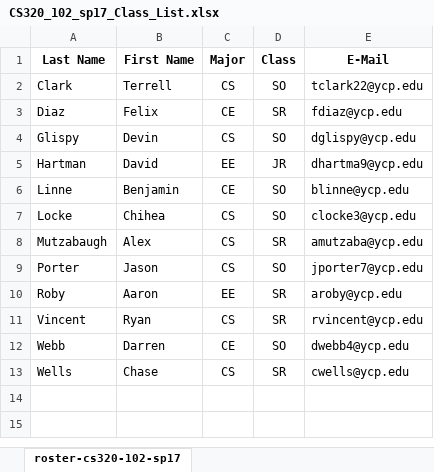
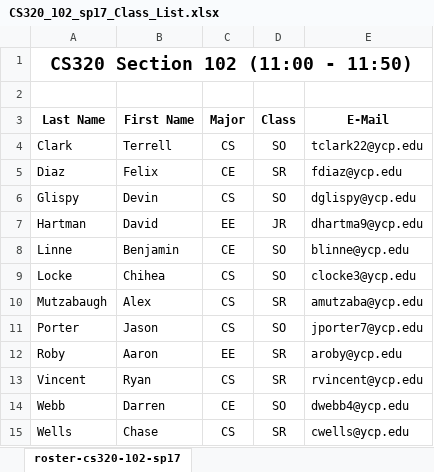
Before and after one commit to ycpcs/cs320-spring2017, an Excel workbook: teams-and-rosters/CS320_102_sp17_Class_List.xlsx, sheet roster-cs320-102-sp17, drawn as a sheet; values as stored, in another font and other column widths than the file's, no borders; the diff names each change by its address in the sheet, - before the commit and + after, or states it on an @@ line.

```diff
--- a/teams-and-rosters/CS320_102_sp17_Class_List.xlsx (sheet roster-cs320-102-sp17)
+++ b/teams-and-rosters/CS320_102_sp17_Class_List.xlsx (sheet roster-cs320-102-sp17)
+row 1: CS320 Section 102 (11:00 - 11:50)
+row 2: (empty)
```
Also changed, not shown: teams-and-rosters/CS320_101_sp17_Class_List.xlsx, teams-and-rosters/CS320_103_sp17_Class_List.xlsx, 3 other files.
